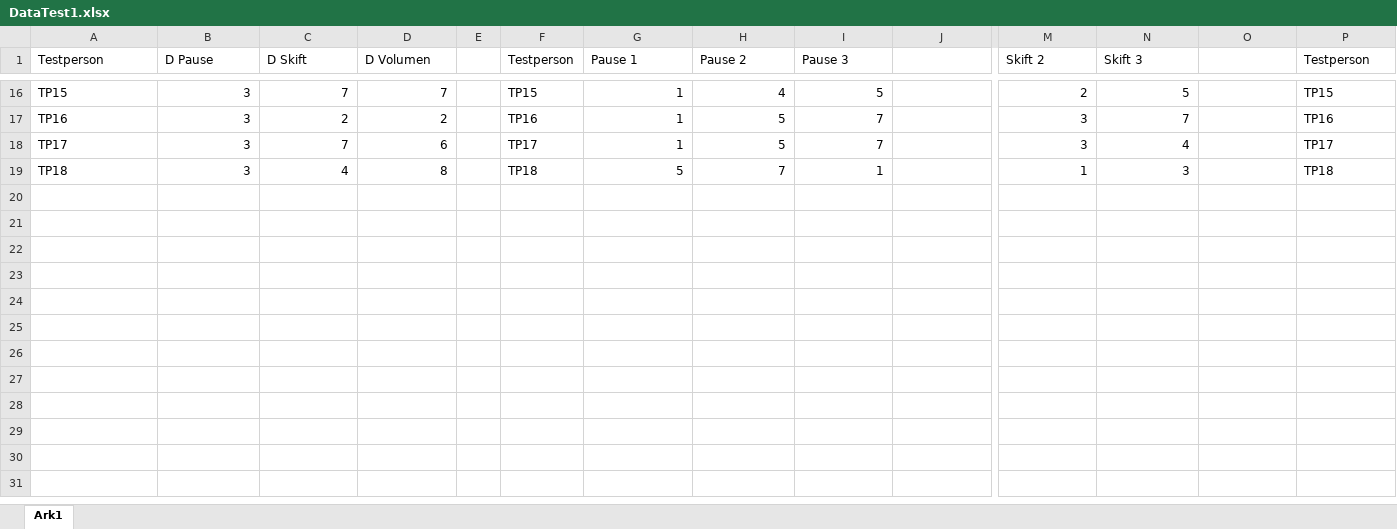
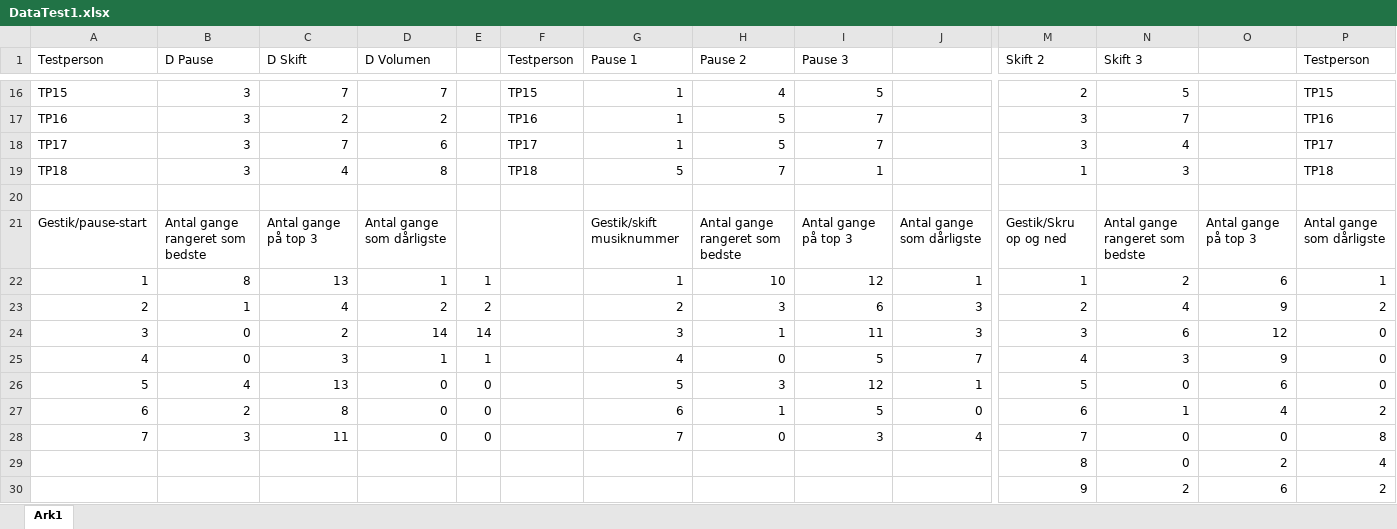
Before and after one commit to SaraNielsen0711/P6-LaTex, an Excel workbook: Content/Bilag/ElektroniskBilag/DataValgAfGestikker/DataTest1.xlsx, sheet Ark1, drawn as a sheet; only a part is shown, gaps mark what is left out; values as stored, in another font and other column widths than the file's, no borders; rows hold the shown columns only; the diff names each change by its address in the sheet, - before the commit and + after, or states it on an @@ line.

Commit message:
flere tal

```diff
--- a/Content/Bilag/ElektroniskBilag/DataValgAfGestikker/DataTest1.xlsx (sheet Ark1)
+++ b/Content/Bilag/ElektroniskBilag/DataValgAfGestikker/DataTest1.xlsx (sheet Ark1)
+row 20: (empty)
+row 21: Gestik/pause-start | Antal gange rangeret som bedste | Antal gange på top 3 | Antal gange som dårligste |  |  | Gestik/skift musiknummer | Antal gange rangeret som bedste | Antal gange på top 3 | Antal gange som dårligste | Gestik/Skru op og ned | Antal gange rangeret som bedste | Antal gange på top 3 | Antal gange som dårligste
+row 22: 1 | 8 | 13 | 1 | 1 |  | 1 | 10 | 12 | 1 | 1 | 2 | 6 | 1
+row 23: 2 | 1 | 4 | 2 | 2 |  | 2 | 3 | 6 | 3 | 2 | 4 | 9 | 2
+row 24: 3 | 0 | 2 | 14 | 14 |  | 3 | 1 | 11 | 3 | 3 | 6 | 12 | 0
+row 25: 4 | 0 | 3 | 1 | 1 |  | 4 | 0 | 5 | 7 | 4 | 3 | 9 | 0
+row 26: 5 | 4 | 13 | 0 | 0 |  | 5 | 3 | 12 | 1 | 5 | 0 | 6 | 0
+row 27: 6 | 2 | 8 | 0 | 0 |  | 6 | 1 | 5 | 0 | 6 | 1 | 4 | 2
+row 28: 7 | 3 | 11 | 0 | 0 |  | 7 | 0 | 3 | 4 | 7 | 0 | 0 | 8
+row 29:  |  |  |  |  |  |  |  |  |  | 8 | 0 | 2 | 4
+row 30:  |  |  |  |  |  |  |  |  |  | 9 | 2 | 6 | 2
```
